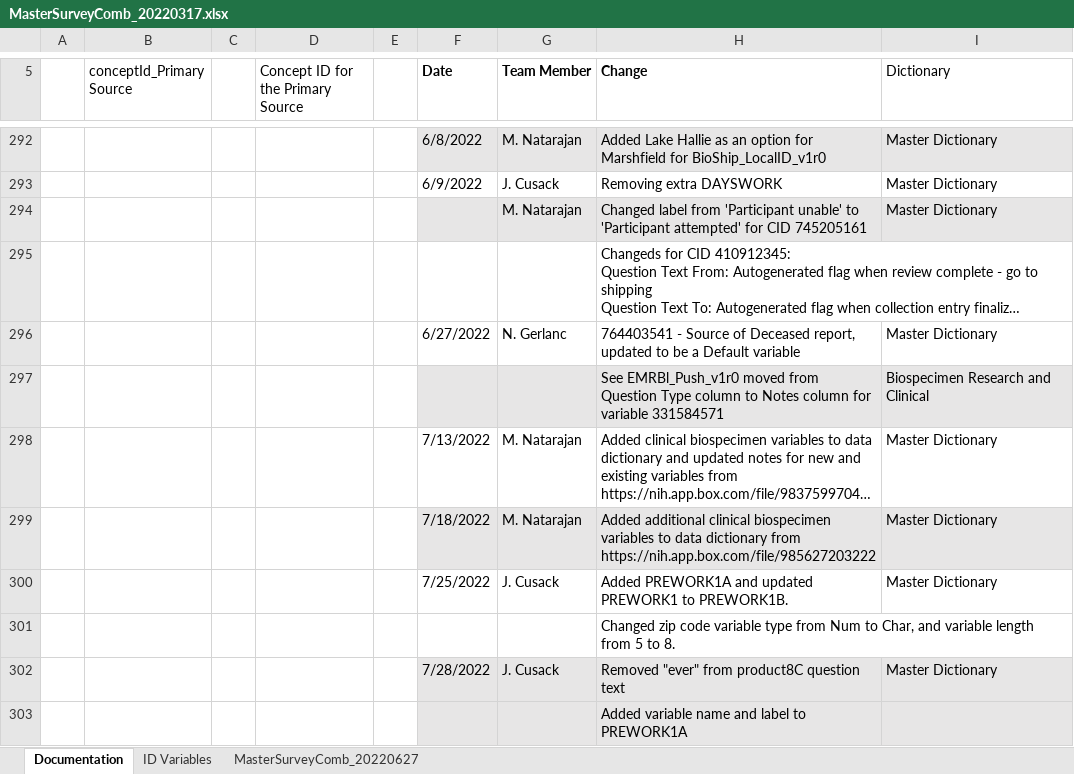
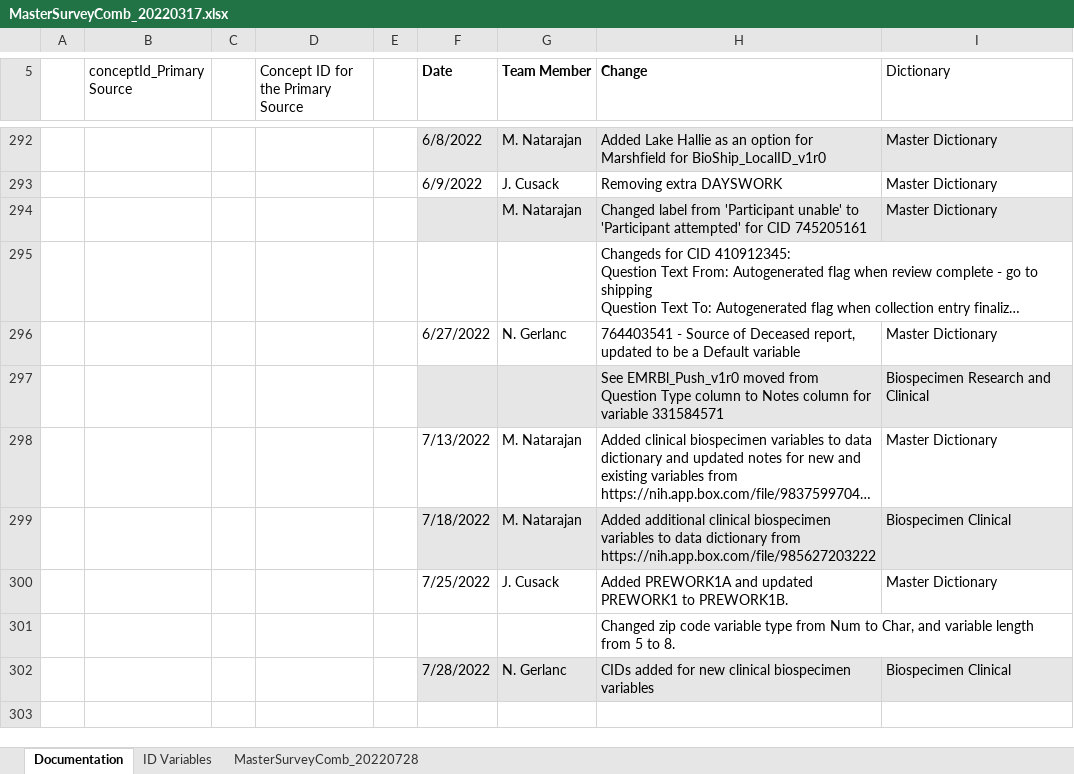
Before and after one commit to Analyticsphere/ConnectMasterAndSurveyCombinedDataDictionary, an Excel workbook: MasterSurveyComb_20220317.xlsx, sheet Documentation, drawn as a sheet; only a part is shown, gaps mark what is left out; long unchanged cells end in …; values as stored, in another font and other column widths than the file's, no borders; removed rows and columns are numbered as before the commit, all else as after; the diff names each change by its address in the sheet, - before the commit and + after, or states it on an @@ line.

Commit message:
Added CIDs for Clinical Biospecimens

```diff
--- a/MasterSurveyComb_20220317.xlsx (sheet Documentation)
+++ b/MasterSurveyComb_20220317.xlsx (sheet Documentation)
-sheet tab: MasterSurveyComb_20220627
+sheet tab: MasterSurveyComb_20220728
-I299 (Dictionary): Master Dictionary
+I299 (Dictionary): Biospecimen Clinical
-row 302:  |  |  |  |  | 7/28/2022 | J. Cusack | Removed "ever" from product8C question text | Master Dictionary
-row 303:  |  |  |  |  |  |  | Added variable name and label to PREWORK1A
+row 302:  |  |  |  |  | 7/28/2022 | N. Gerlanc | CIDs added for new clinical biospecimen variables | Biospecimen Clinical
```
